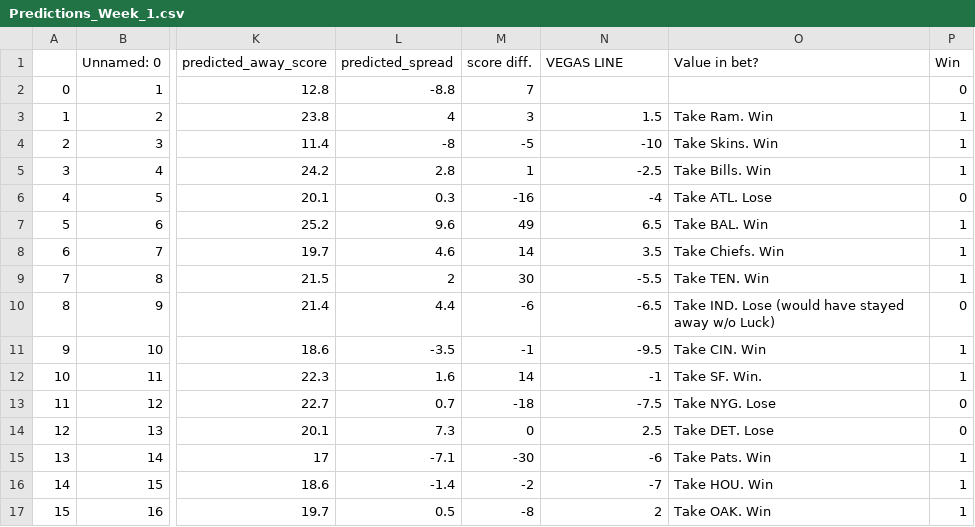
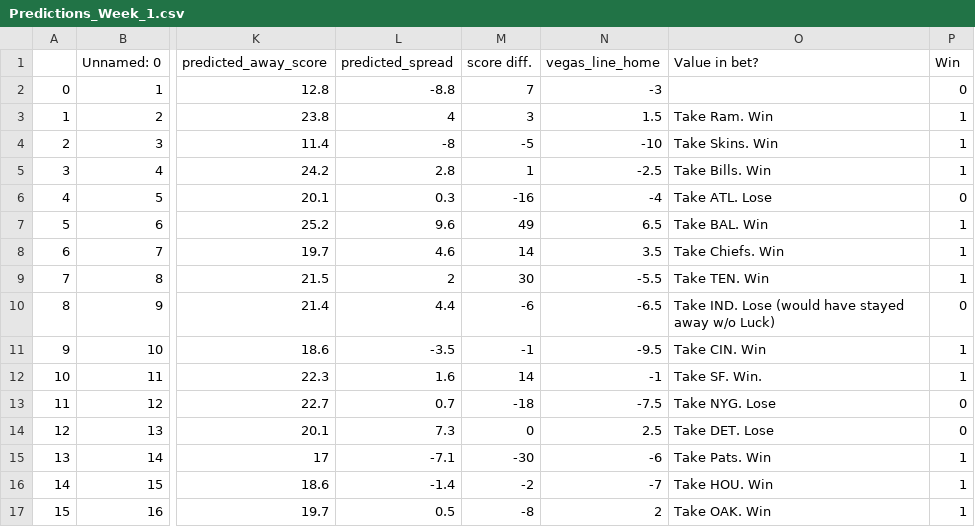
Before and after one commit to jackeiel/NFL2, a CSV file: DATA/Predictions/Predictions_Week_1.csv, drawn as a sheet; only a part is shown, gaps mark what is left out; the diff names each change by its address in the sheet, - before the commit and + after, or states it on an @@ line.

```diff
--- a/DATA/Predictions/Predictions_Week_1.csv
+++ b/DATA/Predictions/Predictions_Week_1.csv
-N1: VEGAS LINE
+N1: vegas_line_home
-N2 (vegas_line_home): (empty)
+N2 (vegas_line_home): -3
```
Also changed, not shown: DATA/Predictions/Predictions_Week_2.csv, DATA/Predictions/Predictions_Week_3.csv, 8 other files.
